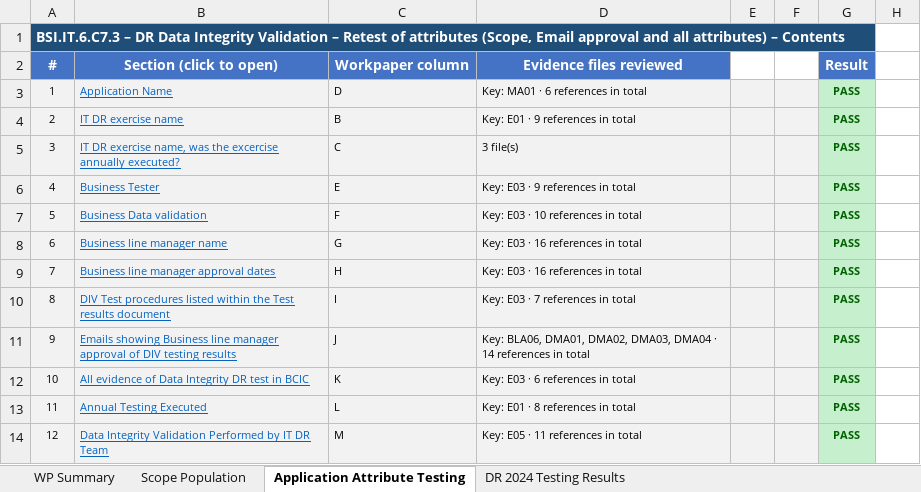
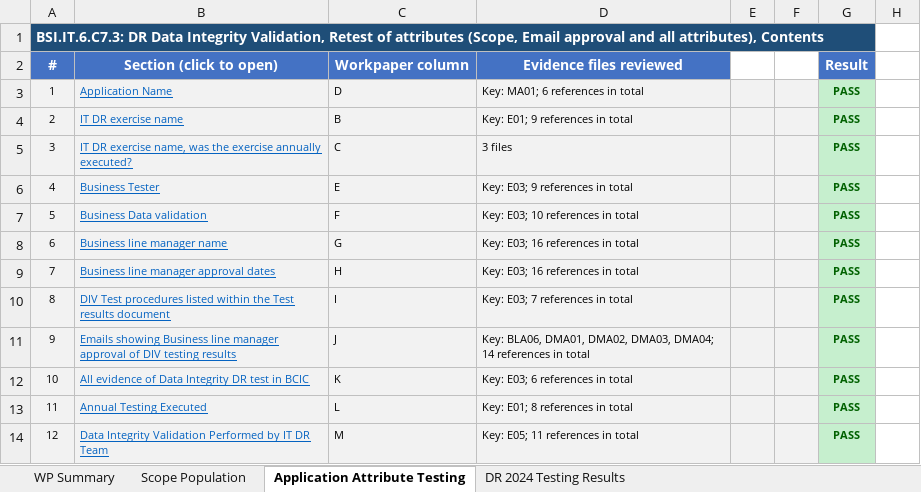
Before and after one commit to edwardfive-prog/Control-Testing-, an Excel workbook: BSI.IT.6.C7.3_E00_Workpaper_DR_DIV_INTEGRATED_APPLICATION.xlsx, sheet Application Attribute Testing, drawn as a sheet; only a part is shown; values as stored, in another font and other column widths than the file's, no borders; the diff covers the shown part only; the diff names each change by its address in the sheet, - before the commit and + after, or states it on an @@ line.

```diff
--- a/BSI.IT.6.C7.3_E00_Workpaper_DR_DIV_INTEGRATED_APPLICATION.xlsx (sheet Application Attribute Testing)
+++ b/BSI.IT.6.C7.3_E00_Workpaper_DR_DIV_INTEGRATED_APPLICATION.xlsx (sheet Application Attribute Testing)
-A1: BSI.IT.6.C7.3 – DR Data Integrity Validation – Retest of attributes (Scope, Email approval and all attributes) – Contents
+A1: BSI.IT.6.C7.3: DR Data Integrity Validation, Retest of attributes (Scope, Email approval and all attributes), Contents
-D3: Key: MA01 · 6 references in total
+D3: Key: MA01; 6 references in total
-D4: Key: E01 · 9 references in total
+D4: Key: E01; 9 references in total
-B5: …was the excercise annually executed?
+B5: …was the exercise annually executed?
-D5: 3 file(s)
+D5: 3 files
-D6: Key: E03 · 9 references in total
+D6: Key: E03; 9 references in total
-D7: Key: E03 · 10 references in total
+D7: Key: E03; 10 references in total
-D8:D9: Key: E03 · 16 references in total
+D8:D9: Key: E03; 16 references in total
-D10: Key: E03 · 7 references in total
+D10: Key: E03; 7 references in total
-D11: …DMA02, DMA03, DMA04 · 14 references…
+D11: …DMA02, DMA03, DMA04; 14 references…
-D12: Key: E03 · 6 references in total
+D12: Key: E03; 6 references in total
-D13: Key: E01 · 8 references in total
+D13: Key: E01; 8 references in total
-D14: Key: E05 · 11 references in total
+D14: Key: E05; 11 references in total
```
Also changed, not shown: 2 added rows, 2 removed rows and 306 edited cells elsewhere in this sheet, sheet WP Summary, sheet Scope Population.
